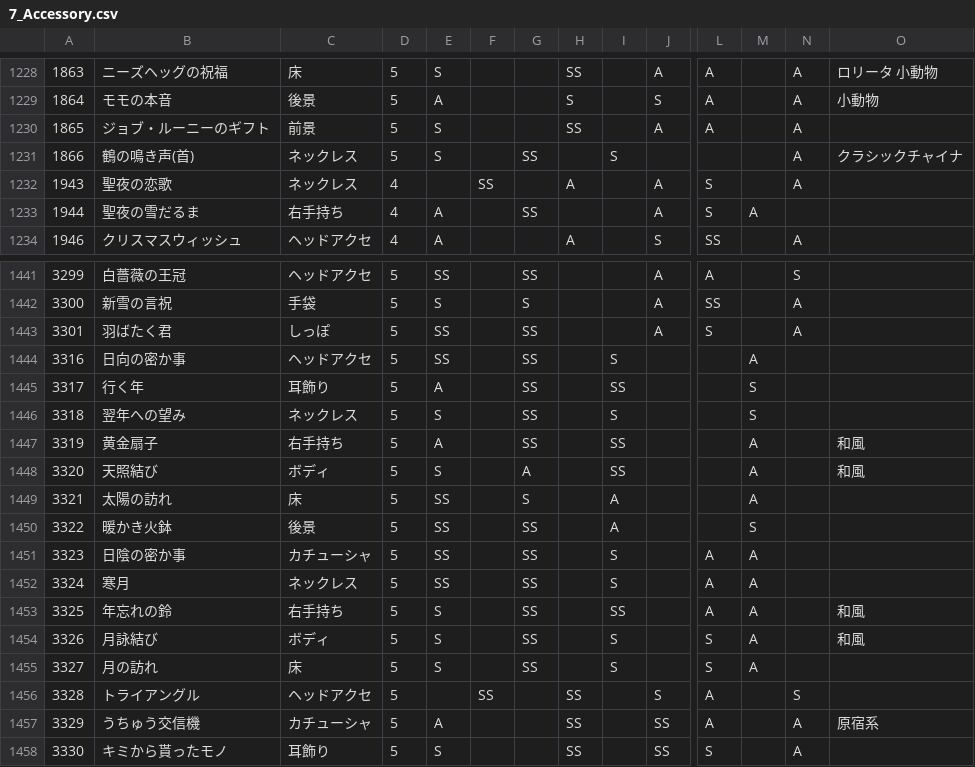
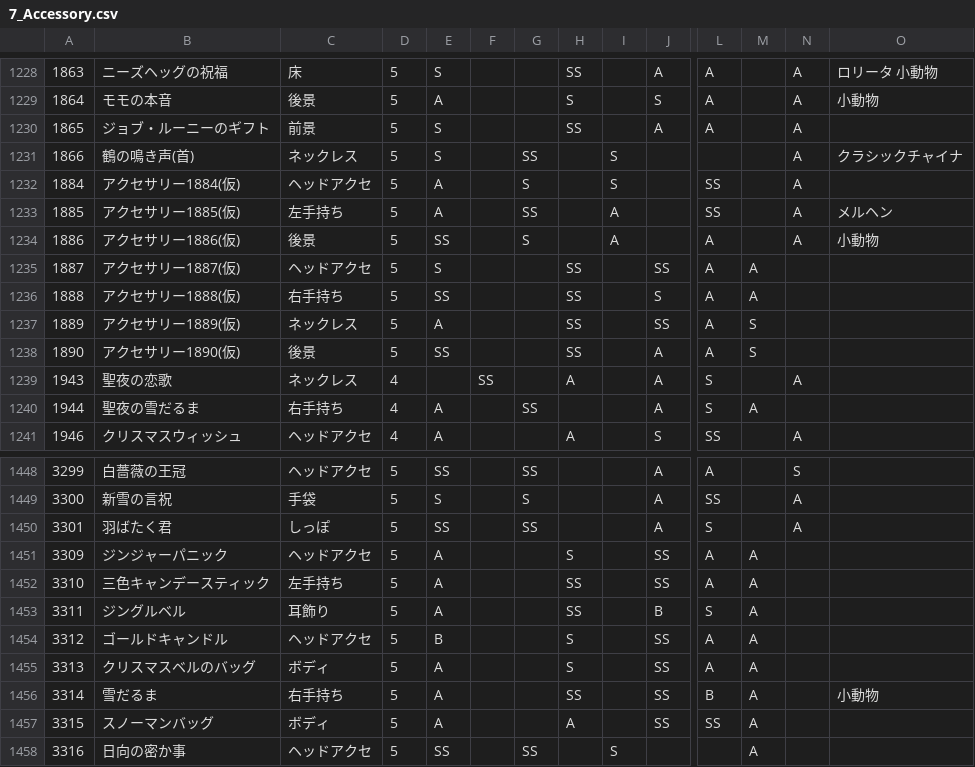
Before and after one commit to ShTair/MiracleNikkiData, a CSV file: Items/7_Accessory.csv, drawn as a sheet; only a part is shown, gaps mark what is left out; the shorter side is filled out with more unchanged rows; rows hold the shown columns only; the diff names each change by its address in the sheet, - before the commit and + after, or states it on an @@ line.

```diff
--- a/Items/7_Accessory.csv
+++ b/Items/7_Accessory.csv
+row 1232: 1884 | アクセサリー1884(仮) | ヘッドアクセ | 5 | A |  | S |  | S |  | SS |  | A
+row 1233: 1885 | アクセサリー1885(仮) | 左手持ち | 5 | A |  | SS |  | A |  | SS |  | A | メルヘン
+row 1234: 1886 | アクセサリー1886(仮) | 後景 | 5 | SS |  | S |  | A |  | A |  | A | 小動物
+row 1235: 1887 | アクセサリー1887(仮) | ヘッドアクセ | 5 | S |  |  | SS |  | SS | A | A
+row 1236: 1888 | アクセサリー1888(仮) | 右手持ち | 5 | SS |  |  | SS |  | S | A | A
+row 1237: 1889 | アクセサリー1889(仮) | ネックレス | 5 | A |  |  | SS |  | SS | A | S
+row 1238: 1890 | アクセサリー1890(仮) | 後景 | 5 | SS |  |  | SS |  | A | A | S
+row 1451: 3309 | ジンジャーパニック | ヘッドアクセ | 5 | A |  |  | S |  | SS | A | A
+row 1452: 3310 | 三色キャンデースティック | 左手持ち | 5 | A |  |  | SS |  | SS | A | A
+row 1453: 3311 | ジングルベル | 耳飾り | 5 | A |  |  | SS |  | B | S | A
+row 1454: 3312 | ゴールドキャンドル | ヘッドアクセ | 5 | B |  |  | S |  | SS | A | A
+row 1455: 3313 | クリスマスベルのバッグ | ボディ | 5 | A |  |  | S |  | SS | A | A
+row 1456: 3314 | 雪だるま | 右手持ち | 5 | A |  |  | SS |  | SS | B | A |  | 小動物
+row 1457: 3315 | スノーマンバッグ | ボディ | 5 | A |  |  | A |  | SS | SS | A
```
Also changed, not shown: Items/0_Hairstyle.csv, Items/1_Dress.csv, 6 other files.
